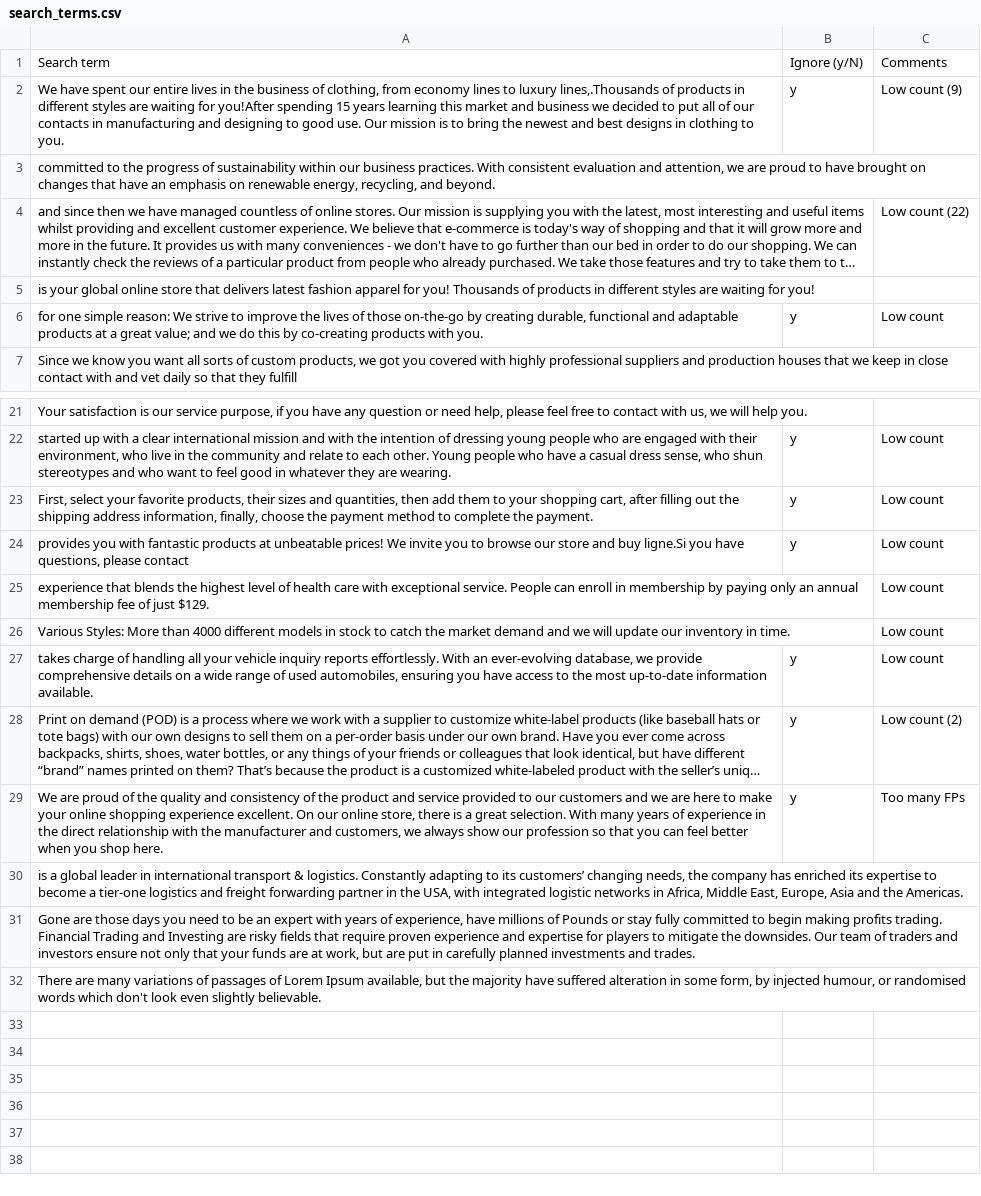
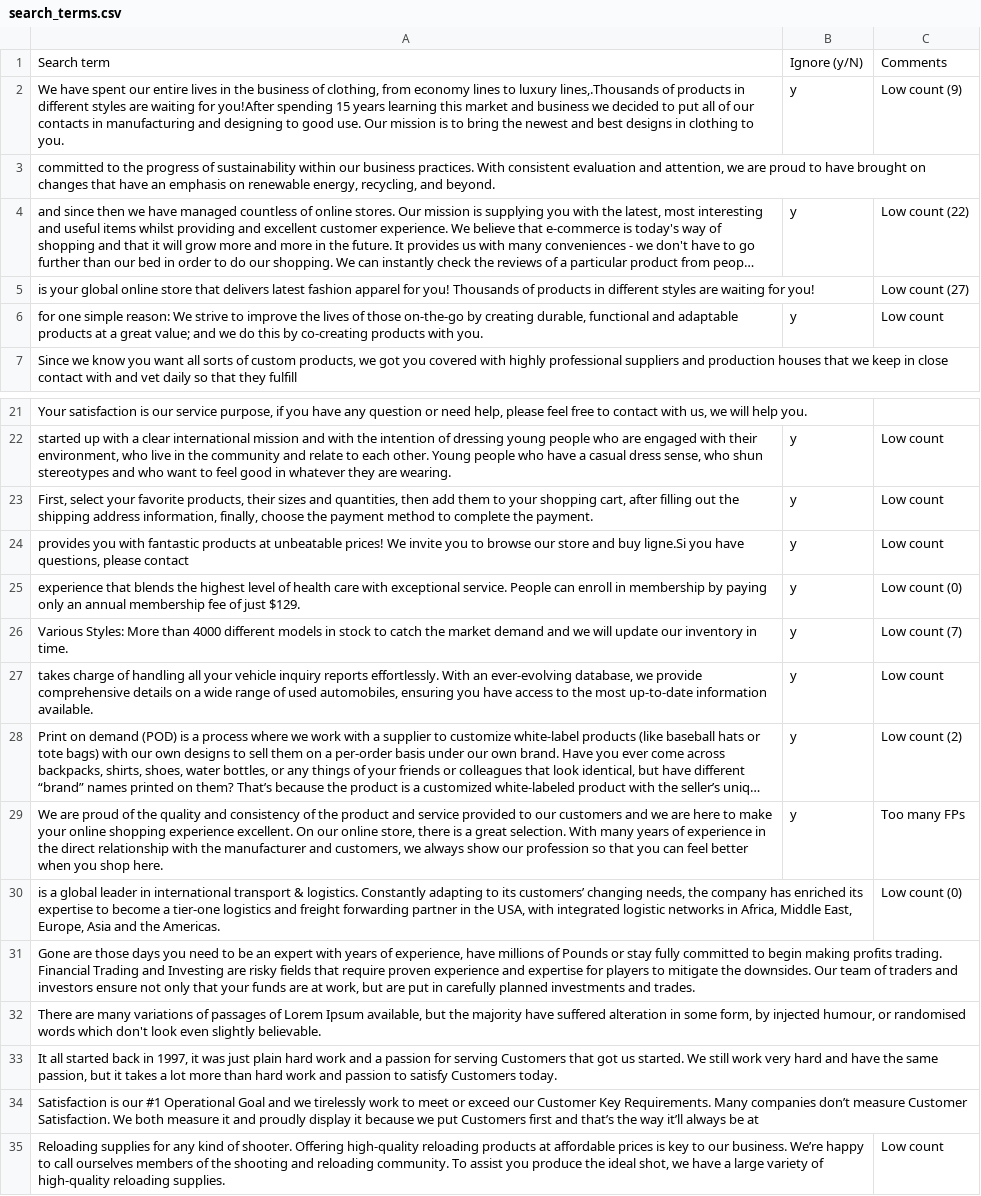
Before and after one commit to jarelllama/Scam-Blocklist, a CSV file: config/search_terms.csv, drawn as a sheet; only a part is shown, gaps mark what is left out; long unchanged cells end in …; the diff names each change by its address in the sheet, - before the commit and + after, or states it on an @@ line.

Commit message:
Update search terms

```diff
--- a/config/search_terms.csv
+++ b/config/search_terms.csv
-B4: (empty)
+B4: y
-C5: (empty)
+C5: Low count (27)
-B25:B26: (empty)
+B25:B26: y
-C25: Low count
+C25: Low count (0)
-C26: Low count
+C26: Low count (7)
-C30: (empty)
+C30: Low count (0)
+row 33: It all started back in 1997, it was just plain hard work and a passion for serving Customers that got us started. We still work very hard and have the same passion, but it takes a lot more than hard work and passion to satisfy Customers today.
+row 34: Satisfaction is our #1 Operational Goal and we tirelessly work to meet or exceed our Customer Key Requirements. Many companies don’t measure Customer Satisfaction. We both measure it and proudly display it because we put Customers first and that’s the way it’ll always be at
+row 35: Reloading supplies for any kind of shooter. Offering high-quality reloading products at affordable prices is key to our business. We’re happy to call ourselves members of the shooting and reloading community. To assist you produce the ideal shot, we have a large variety of high-quality reloading supplies. |  | Low count
```
Also changed, not shown: 2 other files.
